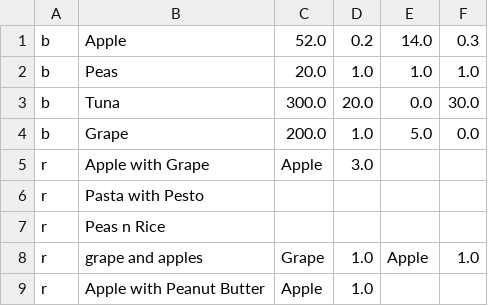
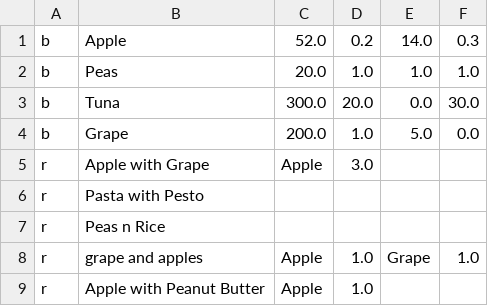
Before and after one commit to OfficialMarvin/WellnessManagerProject, a CSV file: foods.csv, drawn as a sheet.

```diff
--- a/foods.csv
+++ b/foods.csv
@@ -7,3 +7,3 @@ r,Pasta with Pesto
 r,Peas n Rice
-r,grape and apples,Grape,1.0,Apple,1.0
+r,grape and apples,Apple,1.0,Grape,1.0
 r,Apple with Peanut Butter,Apple,1.0
```
Also changed, not shown: 5 other files.
